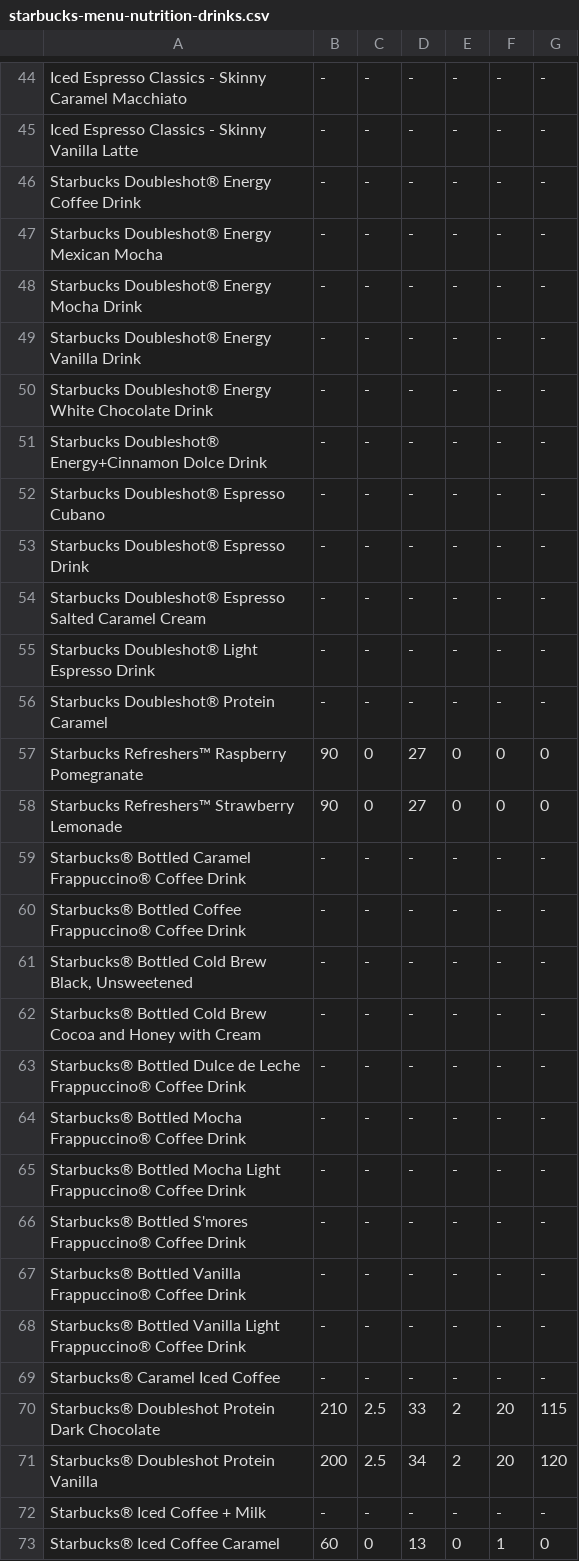
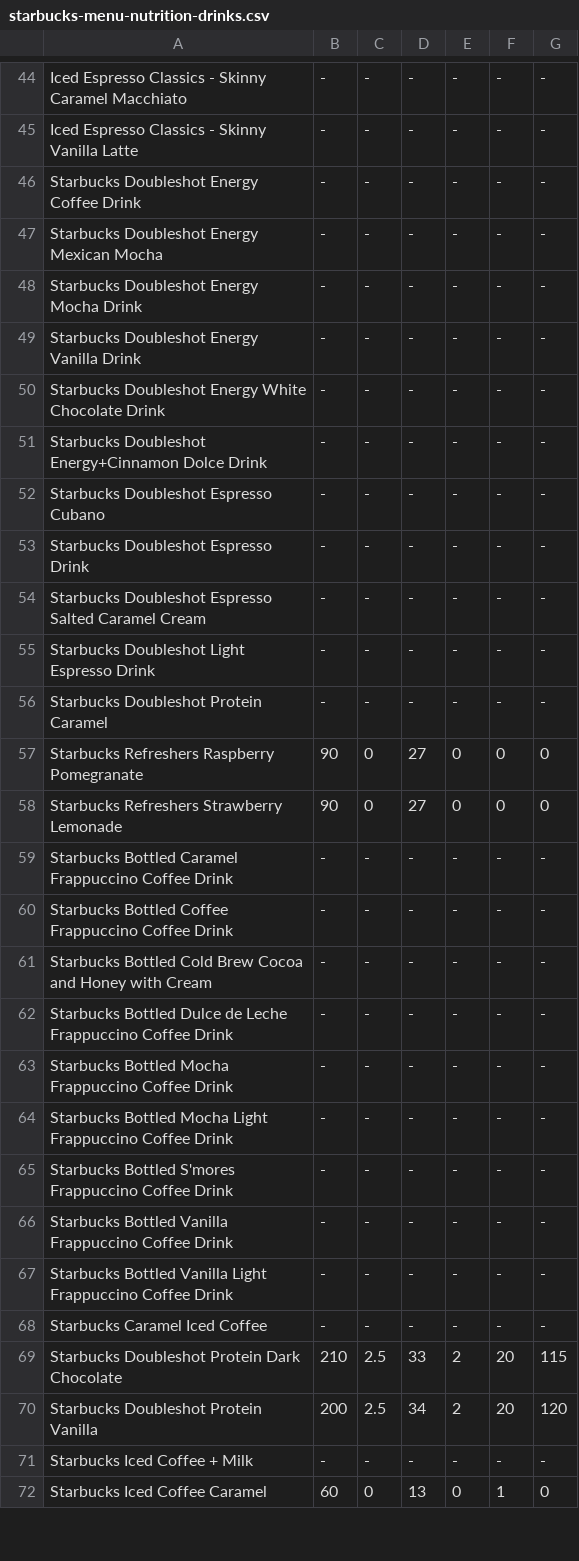
Before and after one commit to megan-owen/MAT328-Techniques_in_Data_Science, a CSV file: data/starbucks-menu-nutrition-drinks.csv, drawn as a sheet; only a part is shown, gaps mark what is left out; the diff covers the shown part only.

Commit message:
Add files via upload

```diff
--- a/data/starbucks-menu-nutrition-drinks.csv
+++ b/data/starbucks-menu-nutrition-drinks.csv
@@ -45,29 +45,28 @@ Iced Espresso Classics - Skinny Caramel Macchiato,-,-,-,-,-,-
 Iced Espresso Classics - Skinny Vanilla Latte,-,-,-,-,-,-
-Starbucks Doubleshot® Energy Coffee Drink,-,-,-,-,-,-
-Starbucks Doubleshot® Energy Mexican Mocha,-,-,-,-,-,-
-Starbucks Doubleshot® Energy Mocha Drink,-,-,-,-,-,-
-Starbucks Doubleshot® Energy Vanilla Drink,-,-,-,-,-,-
-Starbucks Doubleshot® Energy White Chocolate Drink,-,-,-,-,-,-
-Starbucks Doubleshot® Energy+Cinnamon Dolce Drink,-,-,-,-,-,-
-Starbucks Doubleshot® Espresso Cubano,-,-,-,-,-,-
-Starbucks Doubleshot® Espresso Drink,-,-,-,-,-,-
-Starbucks Doubleshot® Espresso Salted Caramel Cream,-,-,-,-,-,-
-Starbucks Doubleshot® Light Espresso Drink,-,-,-,-,-,-
-Starbucks Doubleshot® Protein Caramel,-,-,-,-,-,-
-Starbucks Refreshers™ Raspberry Pomegranate,90,0,27,0,0,0
-Starbucks Refreshers™ Strawberry Lemonade,90,0,27,0,0,0
-Starbucks® Bottled Caramel Frappuccino® Coffee Drink,-,-,-,-,-,-
-Starbucks® Bottled Coffee Frappuccino® Coffee Drink,-,-,-,-,-,-
-"Starbucks® Bottled Cold Brew Black, Unsweetened",-,-,-,-,-,-
-Starbucks® Bottled Cold Brew Cocoa and Honey with Cream,-,-,-,-,-,-
-Starbucks® Bottled Dulce de Leche Frappuccino® Coffee Drink,-,-,-,-,-,-
-Starbucks® Bottled Mocha Frappuccino® Coffee Drink,-,-,-,-,-,-
-Starbucks® Bottled Mocha Light Frappuccino® Coffee Drink,-,-,-,-,-,-
-Starbucks® Bottled S'mores Frappuccino® Coffee Drink,-,-,-,-,-,-
-Starbucks® Bottled Vanilla Frappuccino® Coffee Drink,-,-,-,-,-,-
-Starbucks® Bottled Vanilla Light Frappuccino® Coffee Drink,-,-,-,-,-,-
-Starbucks® Caramel Iced Coffee,-,-,-,-,-,-
-Starbucks® Doubleshot Protein Dark Chocolate,210,2.5,33,2,20,115
-Starbucks® Doubleshot Protein Vanilla,200,2.5,34,2,20,120
-Starbucks® Iced Coffee + Milk,-,-,-,-,-,-
-Starbucks® Iced Coffee Caramel,60,0,13,0,1,0
+Starbucks Doubleshot Energy Coffee Drink,-,-,-,-,-,-
+Starbucks Doubleshot Energy Mexican Mocha,-,-,-,-,-,-
+Starbucks Doubleshot Energy Mocha Drink,-,-,-,-,-,-
+Starbucks Doubleshot Energy Vanilla Drink,-,-,-,-,-,-
+Starbucks Doubleshot Energy White Chocolate Drink,-,-,-,-,-,-
+Starbucks Doubleshot Energy+Cinnamon Dolce Drink,-,-,-,-,-,-
+Starbucks Doubleshot Espresso Cubano,-,-,-,-,-,-
+Starbucks Doubleshot Espresso Drink,-,-,-,-,-,-
+Starbucks Doubleshot Espresso Salted Caramel Cream,-,-,-,-,-,-
+Starbucks Doubleshot Light Espresso Drink,-,-,-,-,-,-
+Starbucks Doubleshot Protein Caramel,-,-,-,-,-,-
+Starbucks Refreshers Raspberry Pomegranate,90,0,27,0,0,0
+Starbucks Refreshers Strawberry Lemonade,90,0,27,0,0,0
+Starbucks Bottled Caramel Frappuccino Coffee Drink,-,-,-,-,-,-
+Starbucks Bottled Coffee Frappuccino Coffee Drink,-,-,-,-,-,-
+Starbucks Bottled Cold Brew Cocoa and Honey with Cream,-,-,-,-,-,-
+Starbucks Bottled Dulce de Leche Frappuccino Coffee Drink,-,-,-,-,-,-
+Starbucks Bottled Mocha Frappuccino Coffee Drink,-,-,-,-,-,-
+Starbucks Bottled Mocha Light Frappuccino Coffee Drink,-,-,-,-,-,-
+Starbucks Bottled S'mores Frappuccino Coffee Drink,-,-,-,-,-,-
+Starbucks Bottled Vanilla Frappuccino Coffee Drink,-,-,-,-,-,-
+Starbucks Bottled Vanilla Light Frappuccino Coffee Drink,-,-,-,-,-,-
+Starbucks Caramel Iced Coffee,-,-,-,-,-,-
+Starbucks Doubleshot Protein Dark Chocolate,210,2.5,33,2,20,115
+Starbucks Doubleshot Protein Vanilla,200,2.5,34,2,20,120
+Starbucks Iced Coffee + Milk,-,-,-,-,-,-
+Starbucks Iced Coffee Caramel,60,0,13,0,1,0
```
Also changed, not shown: 94 edited cells elsewhere in this file.
